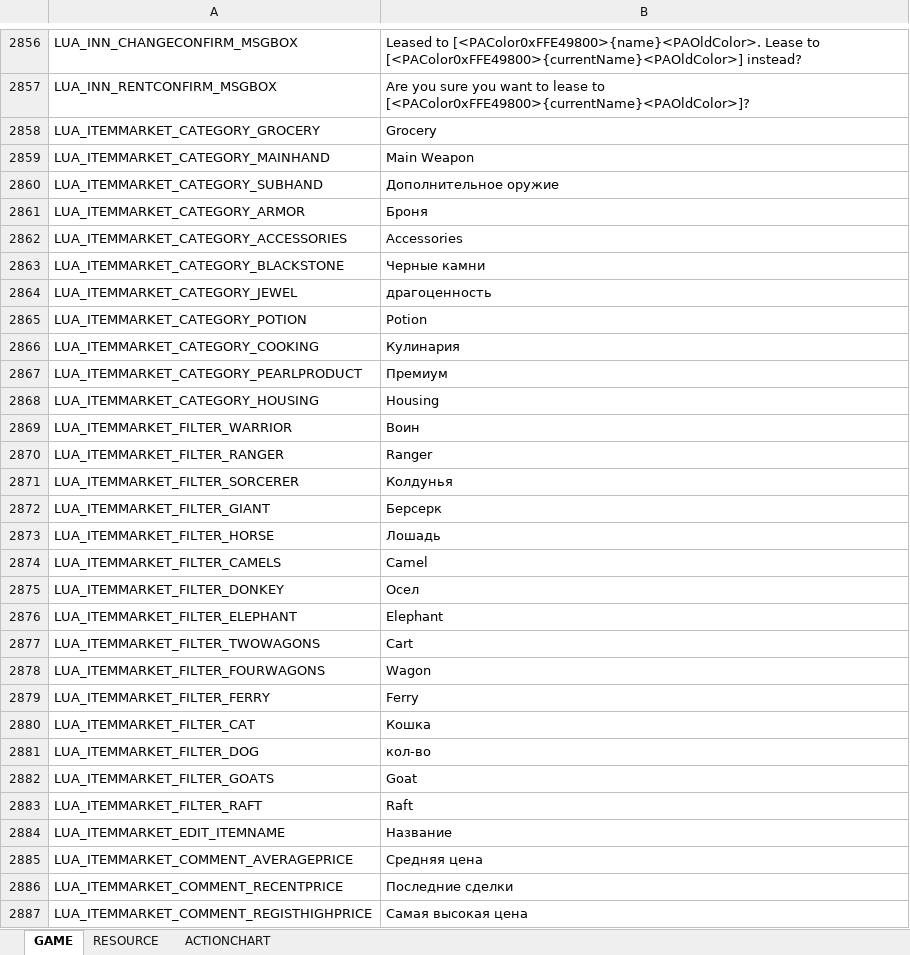
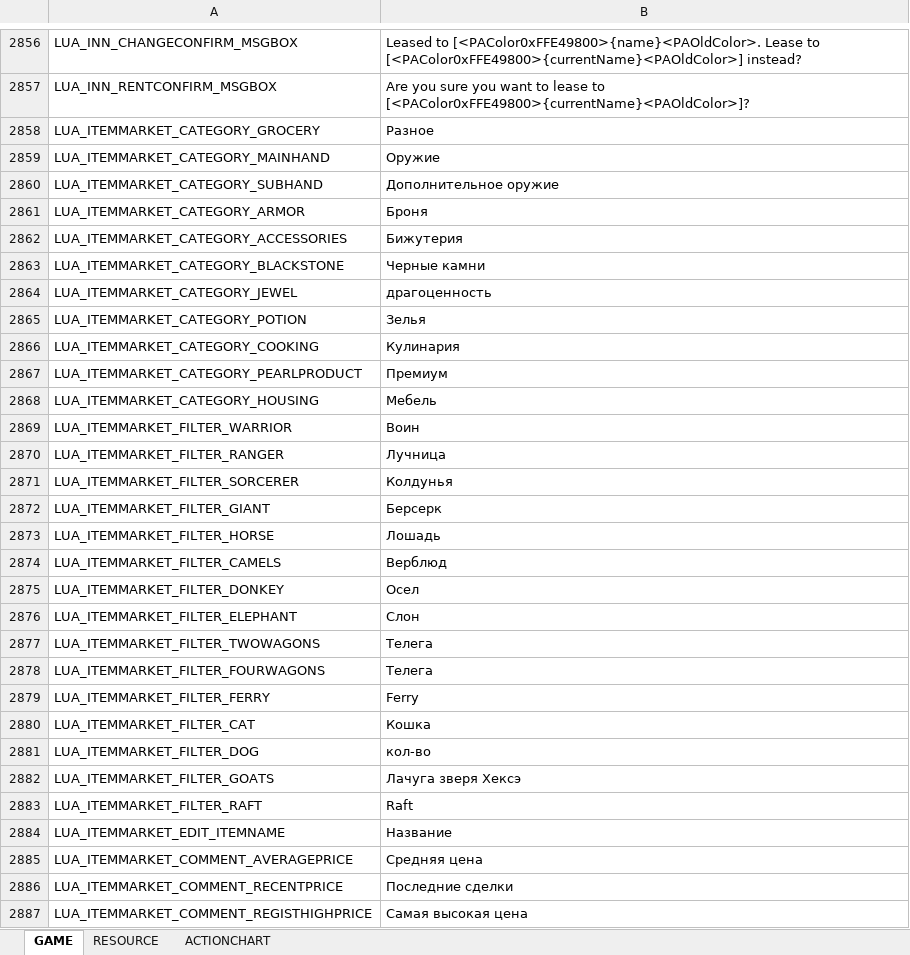
Before and after one commit to Lykii22/BDORUS, an Excel workbook: stringtable/ru/stringtable_ru.xlsm, sheet GAME, drawn as a sheet; only a part is shown, gaps mark what is left out; values as stored, in another font and other column widths than the file's, no borders; the diff covers the shown part only; the diff names each change by its address in the sheet, - before the commit and + after, or states it on an @@ line.

```diff
--- a/stringtable/ru/stringtable_ru.xlsm (sheet GAME)
+++ b/stringtable/ru/stringtable_ru.xlsm (sheet GAME)
-B2858: Grocery
+B2858: Разное
-B2859: Main Weapon
+B2859: Оружие
-B2862: Accessories
+B2862: Бижутерия
-B2865: Potion
+B2865: Зелья
-B2868: Housing
+B2868: Мебель
-B2870: Ranger
+B2870: Лучница
-B2874: Camel
+B2874: Верблюд
-B2876: Elephant
+B2876: Слон
-B2877: Cart
+B2877: Телега
-B2878: Wagon
+B2878: Телега
-B2882: Goat
+B2882: Лачуга зверя Хексэ
```
Also changed, not shown: 277 edited cells elsewhere in this sheet, sheet RESOURCE, sheet ACTIONCHART, stringtable/ru/stringtable_cutscene_ru.xlsm, stringtable/ru/symbolnostringtable_ru.xlsm, 2 other files.
